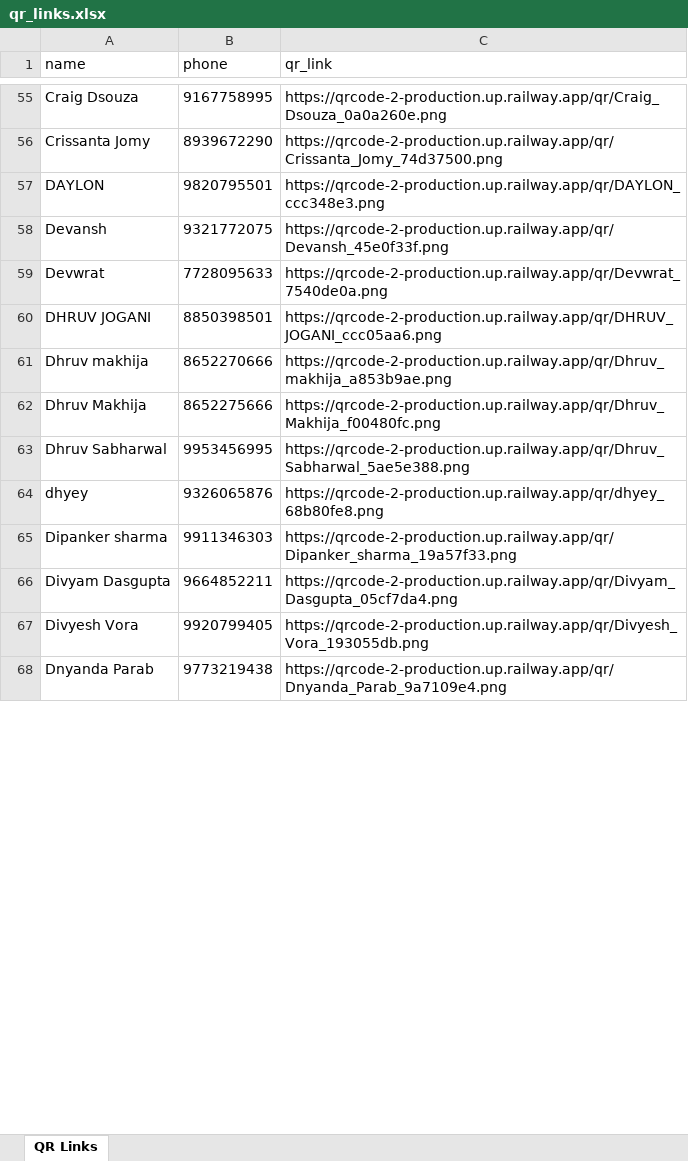
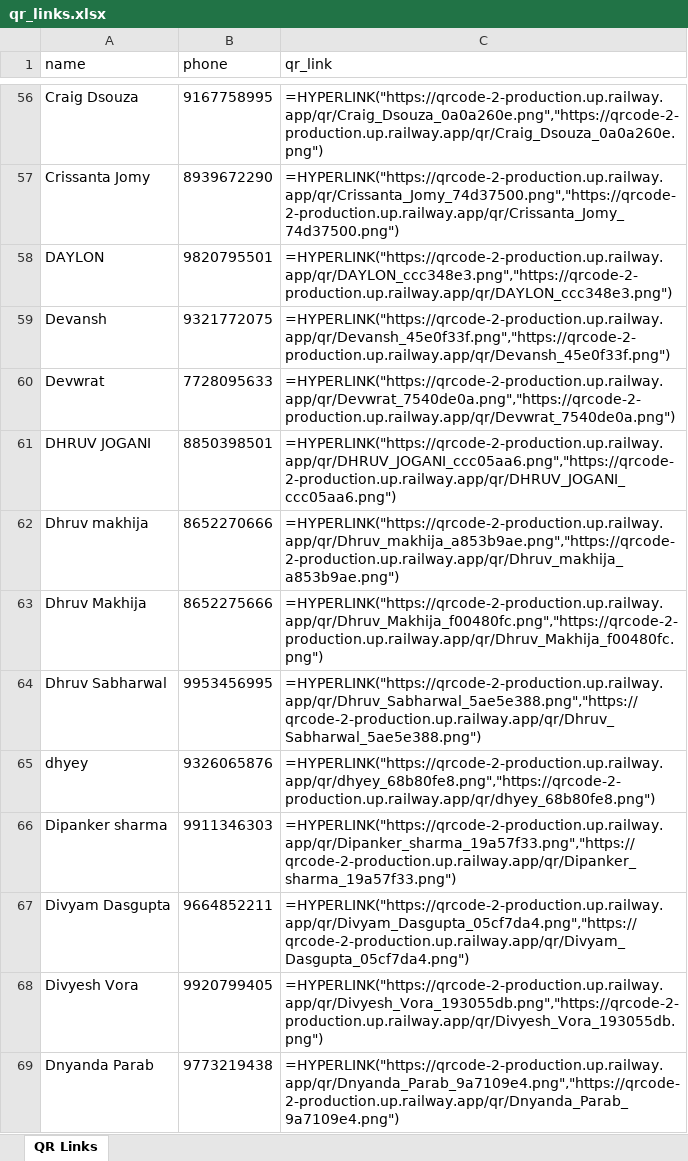
Before and after one commit to sloppysaint/QRCode-2, an Excel workbook: qr_links.xlsx, sheet QR Links, drawn as a sheet; only a part is shown, gaps mark what is left out; values as stored, in another font and other column widths than the file's, no borders; formulas without a stored value are shown as written; addresses are those after the commit; the diff covers the shown part only; the diff names each change by its address in the sheet, - before the commit and + after, or states it on an @@ line.

Commit message:
now deployed on railway

```diff
--- a/qr_links.xlsx (sheet QR Links)
+++ b/qr_links.xlsx (sheet QR Links)
-C56 (qr_link): https://qrcode-2-production.up.railway.app/qr/Craig_Dsouza_0a0a260e.png
+C56 (qr_link): =HYPERLINK("https://qrcode-2-production.up.railway.app/qr/Craig_Dsouza_0a0a260e.png","https://qrcode-2-production.up.railway.app/qr/Craig_Dsouza_0a0a260e.png")
-C57 (qr_link): https://qrcode-2-production.up.railway.app/qr/Crissanta_Jomy_74d37500.png
+C57 (qr_link): =HYPERLINK("https://qrcode-2-production.up.railway.app/qr/Crissanta_Jomy_74d37500.png","https://qrcode-2-production.up.railway.app/qr/Crissanta_Jomy_74d37500.png")
-C58 (qr_link): https://qrcode-2-production.up.railway.app/qr/DAYLON_ccc348e3.png
+C58 (qr_link): =HYPERLINK("https://qrcode-2-production.up.railway.app/qr/DAYLON_ccc348e3.png","https://qrcode-2-production.up.railway.app/qr/DAYLON_ccc348e3.png")
-C59 (qr_link): https://qrcode-2-production.up.railway.app/qr/Devansh_45e0f33f.png
+C59 (qr_link): =HYPERLINK("https://qrcode-2-production.up.railway.app/qr/Devansh_45e0f33f.png","https://qrcode-2-production.up.railway.app/qr/Devansh_45e0f33f.png")
-C60 (qr_link): https://qrcode-2-production.up.railway.app/qr/Devwrat_7540de0a.png
+C60 (qr_link): =HYPERLINK("https://qrcode-2-production.up.railway.app/qr/Devwrat_7540de0a.png","https://qrcode-2-production.up.railway.app/qr/Devwrat_7540de0a.png")
-C61 (qr_link): https://qrcode-2-production.up.railway.app/qr/DHRUV_JOGANI_ccc05aa6.png
+C61 (qr_link): =HYPERLINK("https://qrcode-2-production.up.railway.app/qr/DHRUV_JOGANI_ccc05aa6.png","https://qrcode-2-production.up.railway.app/qr/DHRUV_JOGANI_ccc05aa6.png")
-C62 (qr_link): https://qrcode-2-production.up.railway.app/qr/Dhruv_makhija_a853b9ae.png
+C62 (qr_link): =HYPERLINK("https://qrcode-2-production.up.railway.app/qr/Dhruv_makhija_a853b9ae.png","https://qrcode-2-production.up.railway.app/qr/Dhruv_makhija_a853b9ae.png")
-C63 (qr_link): https://qrcode-2-production.up.railway.app/qr/Dhruv_Makhija_f00480fc.png
+C63 (qr_link): =HYPERLINK("https://qrcode-2-production.up.railway.app/qr/Dhruv_Makhija_f00480fc.png","https://qrcode-2-production.up.railway.app/qr/Dhruv_Makhija_f00480fc.png")
-C64 (qr_link): https://qrcode-2-production.up.railway.app/qr/Dhruv_Sabharwal_5ae5e388.png
+C64 (qr_link): =HYPERLINK("https://qrcode-2-production.up.railway.app/qr/Dhruv_Sabharwal_5ae5e388.png","https://qrcode-2-production.up.railway.app/qr/Dhruv_Sabharwal_5ae5e388.png")
-C65 (qr_link): https://qrcode-2-production.up.railway.app/qr/dhyey_68b80fe8.png
+C65 (qr_link): =HYPERLINK("https://qrcode-2-production.up.railway.app/qr/dhyey_68b80fe8.png","https://qrcode-2-production.up.railway.app/qr/dhyey_68b80fe8.png")
-C66 (qr_link): https://qrcode-2-production.up.railway.app/qr/Dipanker_sharma_19a57f33.png
+C66 (qr_link): =HYPERLINK("https://qrcode-2-production.up.railway.app/qr/Dipanker_sharma_19a57f33.png","https://qrcode-2-production.up.railway.app/qr/Dipanker_sharma_19a57f33.png")
-C67 (qr_link): https://qrcode-2-production.up.railway.app/qr/Divyam_Dasgupta_05cf7da4.png
+C67 (qr_link): =HYPERLINK("https://qrcode-2-production.up.railway.app/qr/Divyam_Dasgupta_05cf7da4.png","https://qrcode-2-production.up.railway.app/qr/Divyam_Dasgupta_05cf7da4.png")
-C68 (qr_link): https://qrcode-2-production.up.railway.app/qr/Divyesh_Vora_193055db.png
+C68 (qr_link): =HYPERLINK("https://qrcode-2-production.up.railway.app/qr/Divyesh_Vora_193055db.png","https://qrcode-2-production.up.railway.app/qr/Divyesh_Vora_193055db.png")
-C69 (qr_link): https://qrcode-2-production.up.railway.app/qr/Dnyanda_Parab_9a7109e4.png
+C69 (qr_link): =HYPERLINK("https://qrcode-2-production.up.railway.app/qr/Dnyanda_Parab_9a7109e4.png","https://qrcode-2-production.up.railway.app/qr/Dnyanda_Parab_9a7109e4.png")
```
Also changed, not shown: 2 added rows and 229 edited cells elsewhere in this sheet, data.xlsx, 2 other files.
